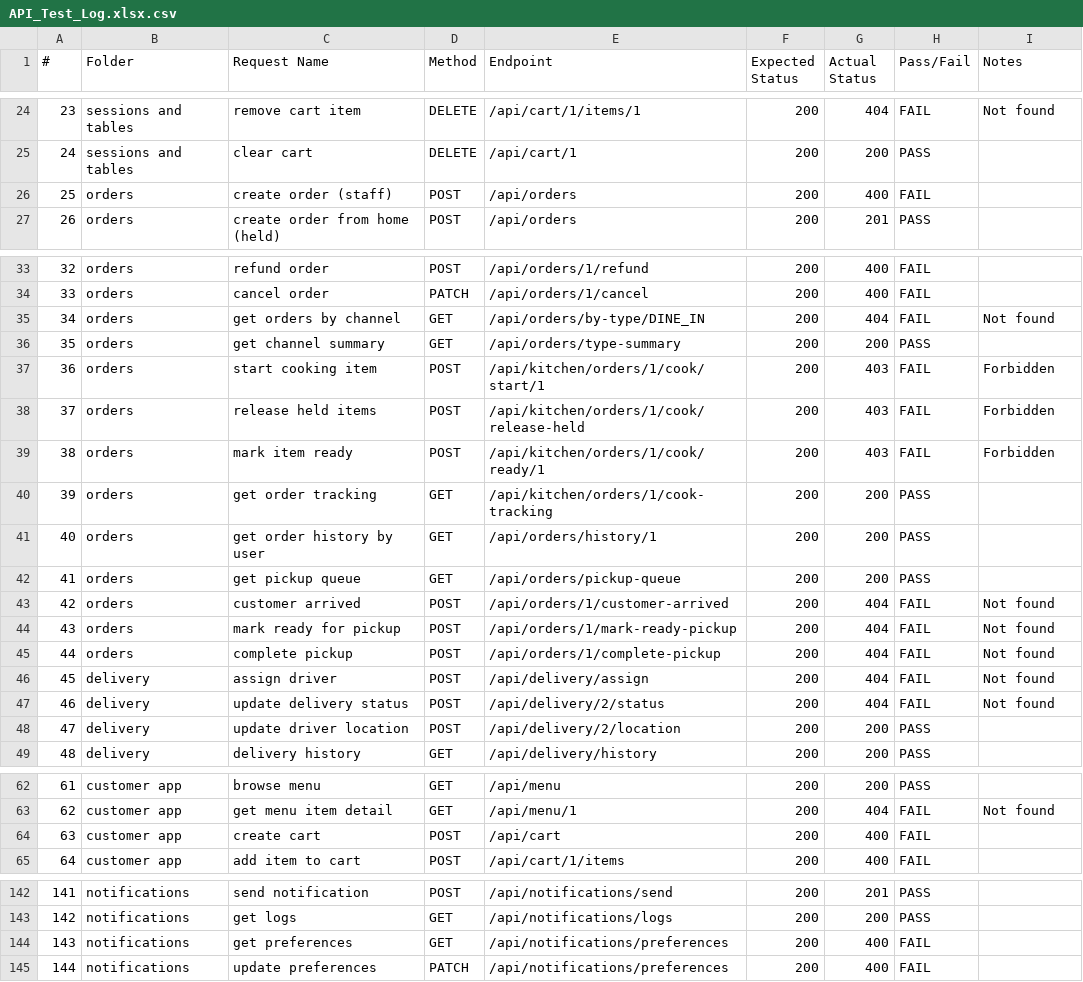
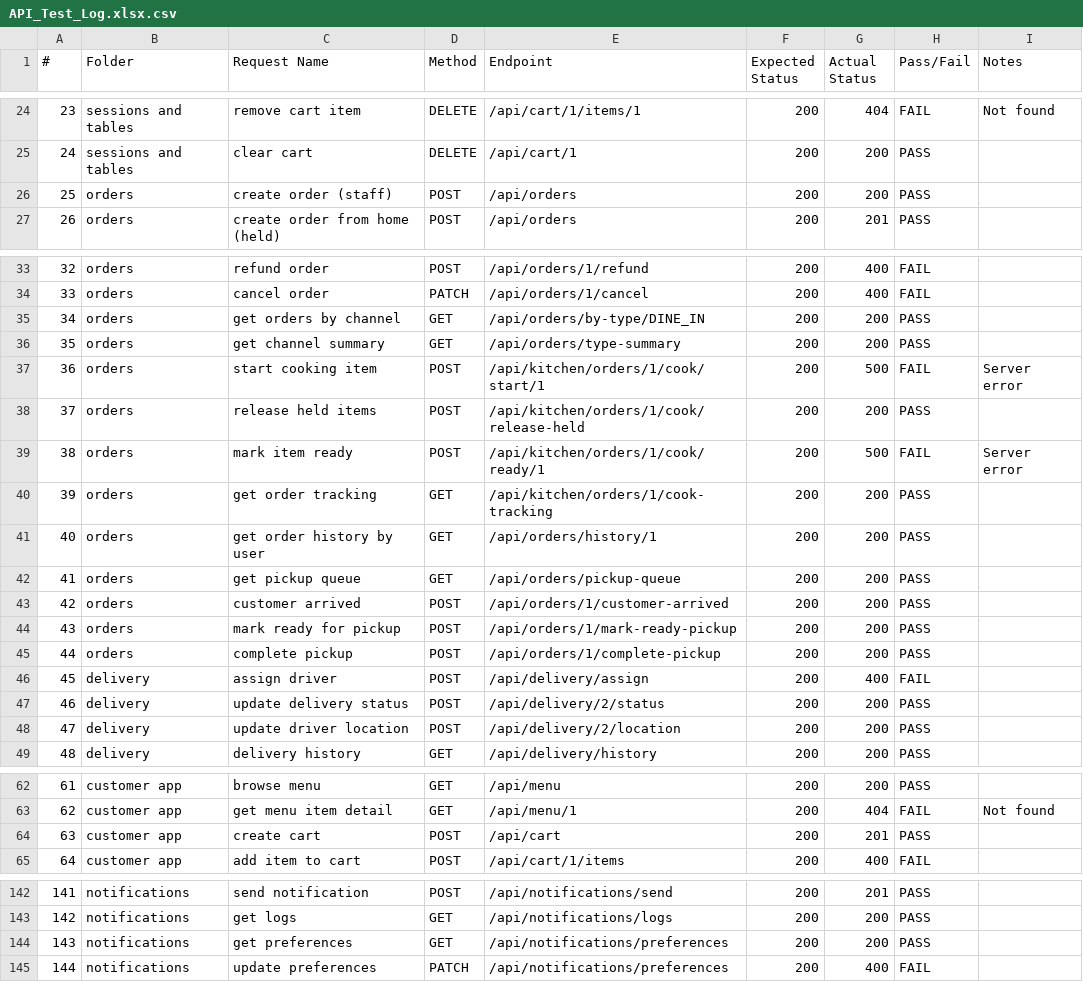
Before and after one commit to dammie-ai/table_ready, a CSV file: API_Test_Log.xlsx.csv, drawn as a sheet; only a part is shown, gaps mark what is left out; the diff covers the shown part only.

```diff
--- a/API_Test_Log.xlsx.csv
+++ b/API_Test_Log.xlsx.csv
@@ -25,3 +25,3 @@
 24,sessions and tables,clear cart,DELETE,/api/cart/1,200,200,PASS,
-25,orders,create order (staff),POST,/api/orders,200,400,FAIL,
+25,orders,create order (staff),POST,/api/orders,200,200,PASS,
 26,orders,create order from home (held),POST,/api/orders,200,201,PASS,
@@ -34,7 +34,7 @@
 33,orders,cancel order,PATCH,/api/orders/1/cancel,200,400,FAIL,
-34,orders,get orders by channel,GET,/api/orders/by-type/DINE_IN,200,404,FAIL,Not found
+34,orders,get orders by channel,GET,/api/orders/by-type/DINE_IN,200,200,PASS,
 35,orders,get channel summary,GET,/api/orders/type-summary,200,200,PASS,
-36,orders,start cooking item,POST,/api/kitchen/orders/1/cook/start/1,200,403,FAIL,Forbidden
-37,orders,release held items,POST,/api/kitchen/orders/1/cook/release-held,200,403,FAIL,Forbidden
-38,orders,mark item ready,POST,/api/kitchen/orders/1/cook/ready/1,200,403,FAIL,Forbidden
+36,orders,start cooking item,POST,/api/kitchen/orders/1/cook/start/1,200,500,FAIL,Server error
+37,orders,release held items,POST,/api/kitchen/orders/1/cook/release-held,200,200,PASS,
+38,orders,mark item ready,POST,/api/kitchen/orders/1/cook/ready/1,200,500,FAIL,Server error
 39,orders,get order tracking,GET,/api/kitchen/orders/1/cook-tracking,200,200,PASS,
@@ -42,7 +42,7 @@
 41,orders,get pickup queue,GET,/api/orders/pickup-queue,200,200,PASS,
-42,orders,customer arrived,POST,/api/orders/1/customer-arrived,200,404,FAIL,Not found
-43,orders,mark ready for pickup,POST,/api/orders/1/mark-ready-pickup,200,404,FAIL,Not found
-44,orders,complete pickup,POST,/api/orders/1/complete-pickup,200,404,FAIL,Not found
-45,delivery,assign driver,POST,/api/delivery/assign,200,404,FAIL,Not found
-46,delivery,update delivery status,POST,/api/delivery/2/status,200,404,FAIL,Not found
+42,orders,customer arrived,POST,/api/orders/1/customer-arrived,200,200,PASS,
+43,orders,mark ready for pickup,POST,/api/orders/1/mark-ready-pickup,200,200,PASS,
+44,orders,complete pickup,POST,/api/orders/1/complete-pickup,200,200,PASS,
+45,delivery,assign driver,POST,/api/delivery/assign,200,400,FAIL,
+46,delivery,update delivery status,POST,/api/delivery/2/status,200,200,PASS,
 47,delivery,update driver location,POST,/api/delivery/2/location,200,200,PASS,
@@ -63,3 +63,3 @@
 62,customer app,get menu item detail,GET,/api/menu/1,200,404,FAIL,Not found
-63,customer app,create cart,POST,/api/cart,200,400,FAIL,
+63,customer app,create cart,POST,/api/cart,200,201,PASS,
 64,customer app,add item to cart,POST,/api/cart/1/items,200,400,FAIL,
@@ -143,3 +143,3 @@
 142,notifications,get logs,GET,/api/notifications/logs,200,200,PASS,
-143,notifications,get preferences,GET,/api/notifications/preferences,200,400,FAIL,
+143,notifications,get preferences,GET,/api/notifications/preferences,200,200,PASS,
 144,notifications,update preferences,PATCH,/api/notifications/preferences,200,400,FAIL,
```
Also changed, not shown: 62 edited cells elsewhere in this file, 35 other files.
